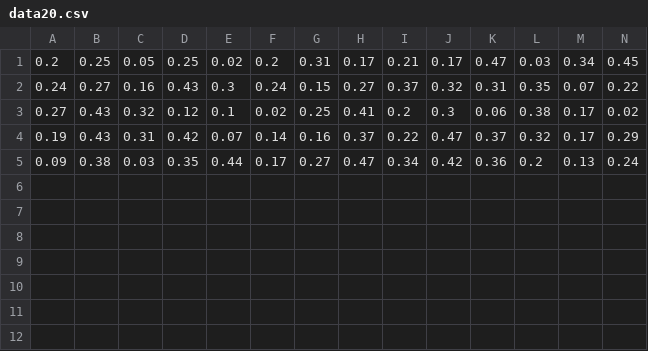
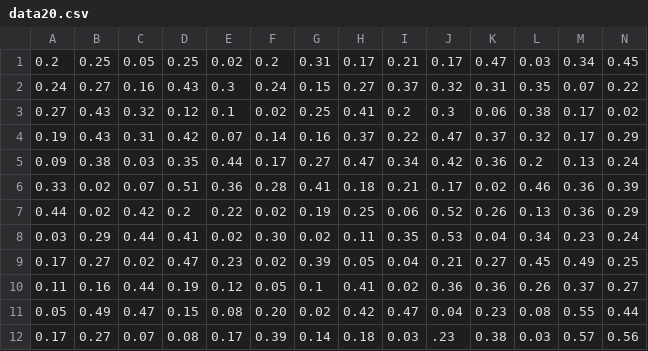
Before and after one commit to qinchao2022/SI140A-project, a CSV file: database/data20.csv, drawn as a sheet; only a part is shown; rows hold the shown columns only; the diff names each change by its address in the sheet, - before the commit and + after, or states it on an @@ line.

```diff
--- a/database/data20.csv
+++ b/database/data20.csv
+row 6: 0.33 | 0.02 | 0.07 | 0.51 | 0.36 | 0.28 | 0.41 | 0.18 | 0.21 | 0.17 | 0.02 | 0.46 | 0.36 | 0.39
+row 7: 0.44 | 0.02 | 0.42 | 0.2 | 0.22 | 0.02 | 0.19 | 0.25 | 0.06 | 0.52 | 0.26 | 0.13 | 0.36 | 0.29
+row 8: 0.03 | 0.29 | 0.44 | 0.41 | 0.02 | 0.30 | 0.02 | 0.11 | 0.35 | 0.53 | 0.04 | 0.34 | 0.23 | 0.24
+row 9: 0.17 | 0.27 | 0.02 | 0.47 | 0.23 | 0.02 | 0.39 | 0.05 | 0.04 | 0.21 | 0.27 | 0.45 | 0.49 | 0.25
+row 10: 0.11 | 0.16 | 0.44 | 0.19 | 0.12 | 0.05 | 0.1 | 0.41 | 0.02 | 0.36 | 0.36 | 0.26 | 0.37 | 0.27
+row 11: 0.05 | 0.49 | 0.47 | 0.15 | 0.08 | 0.20 | 0.02 | 0.42 | 0.47 | 0.04 | 0.23 | 0.08 | 0.55 | 0.44
+row 12: 0.17 | 0.27 | 0.07 | 0.08 | 0.17 | 0.39 | 0.14 | 0.18 | 0.03 | .23 | 0.38 | 0.03 | 0.57 | 0.56
```
Also changed, not shown: 3 other files.
